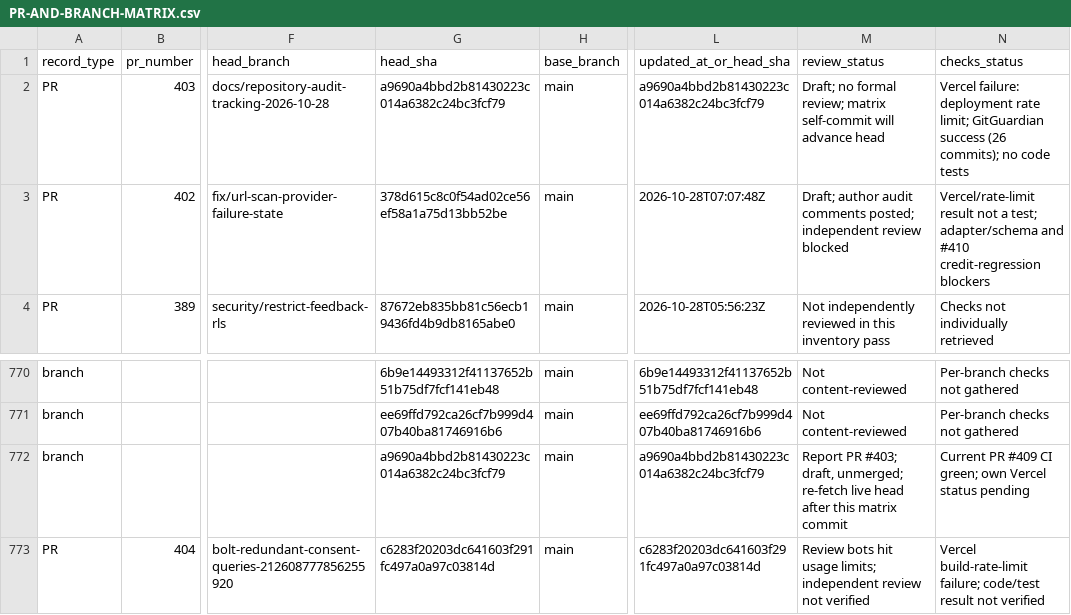
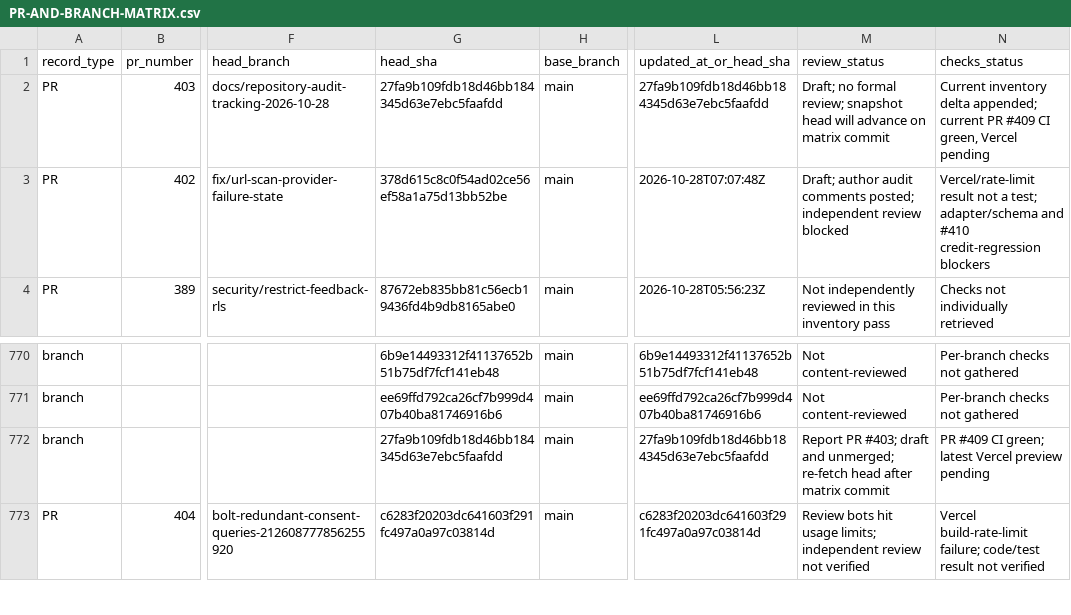
Before and after one commit to frpboy/NahThatsFake, a CSV file: Documents/PR-AND-BRANCH-MATRIX.csv, drawn as a sheet; only a part is shown, gaps mark what is left out; the diff names each change by its address in the sheet, - before the commit and + after, or states it on an @@ line.

Commit message:
docs(audit): align report self-reference and checks status

```diff
--- a/Documents/PR-AND-BRANCH-MATRIX.csv
+++ b/Documents/PR-AND-BRANCH-MATRIX.csv
-G2 (head_sha): a9690a4bbd2b81430223c014a6382c24bc3fcf79
+G2 (head_sha): 27fa9b109fdb18d46bb184345d63e7ebc5faafdd
-L2 (updated_at_or_head_sha): a9690a4bbd2b81430223c014a6382c24bc3fcf79
+L2 (updated_at_or_head_sha): 27fa9b109fdb18d46bb184345d63e7ebc5faafdd
-M2 (review_status): …formal review; matrix self-commit will advance head
+M2 (review_status): …formal review; snapshot head will advance on matrix commit
-N2 (checks_status): Vercel failure: deployment rate limit; GitGuardian success (26 commits); no code tests
+N2 (checks_status): Current inventory delta appended; current PR #409 CI green, Vercel pending
-G772 (head_sha): a9690a4bbd2b81430223c014a6382c24bc3fcf79
+G772 (head_sha): 27fa9b109fdb18d46bb184345d63e7ebc5faafdd
-L772 (updated_at_or_head_sha): a9690a4bbd2b81430223c014a6382c24bc3fcf79
+L772 (updated_at_or_head_sha): 27fa9b109fdb18d46bb184345d63e7ebc5faafdd
-M772 (review_status): …PR #403; draft, unmerged; re-fetch live head after this matrix commit
+M772 (review_status): …PR #403; draft and unmerged; re-fetch head after matrix commit
-N772 (checks_status): Current PR #409 CI green; own Vercel status pending
+N772 (checks_status): PR #409 CI green; latest Vercel preview pending
```
